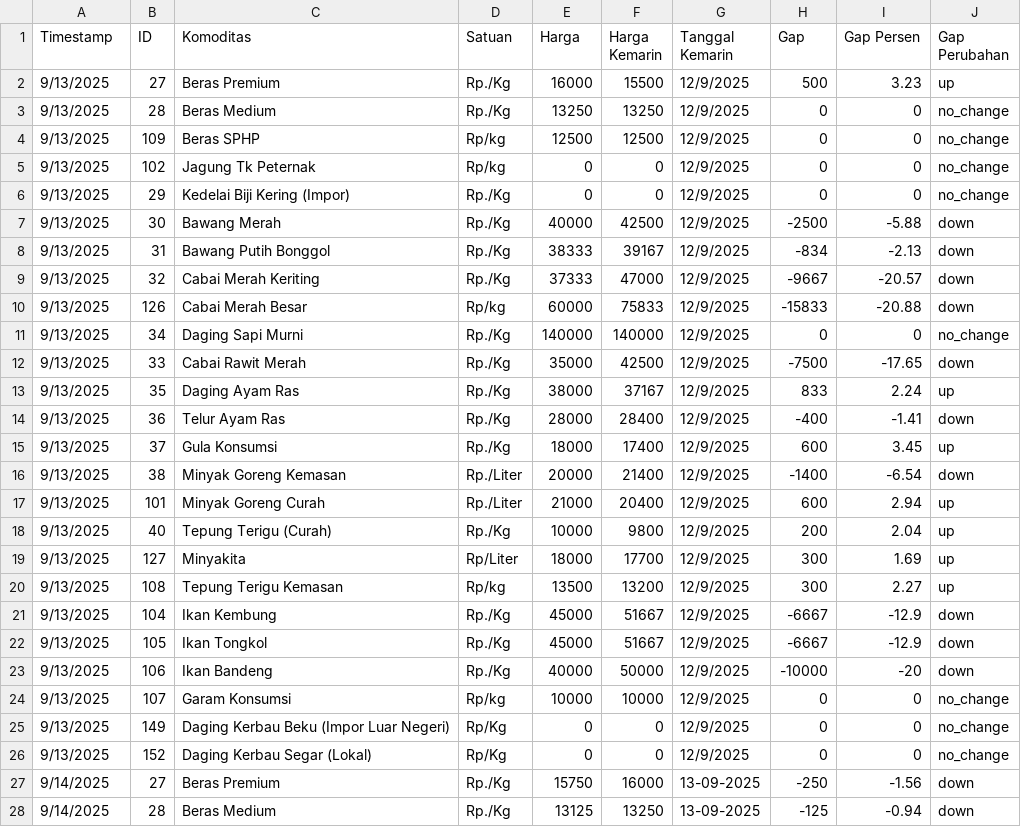
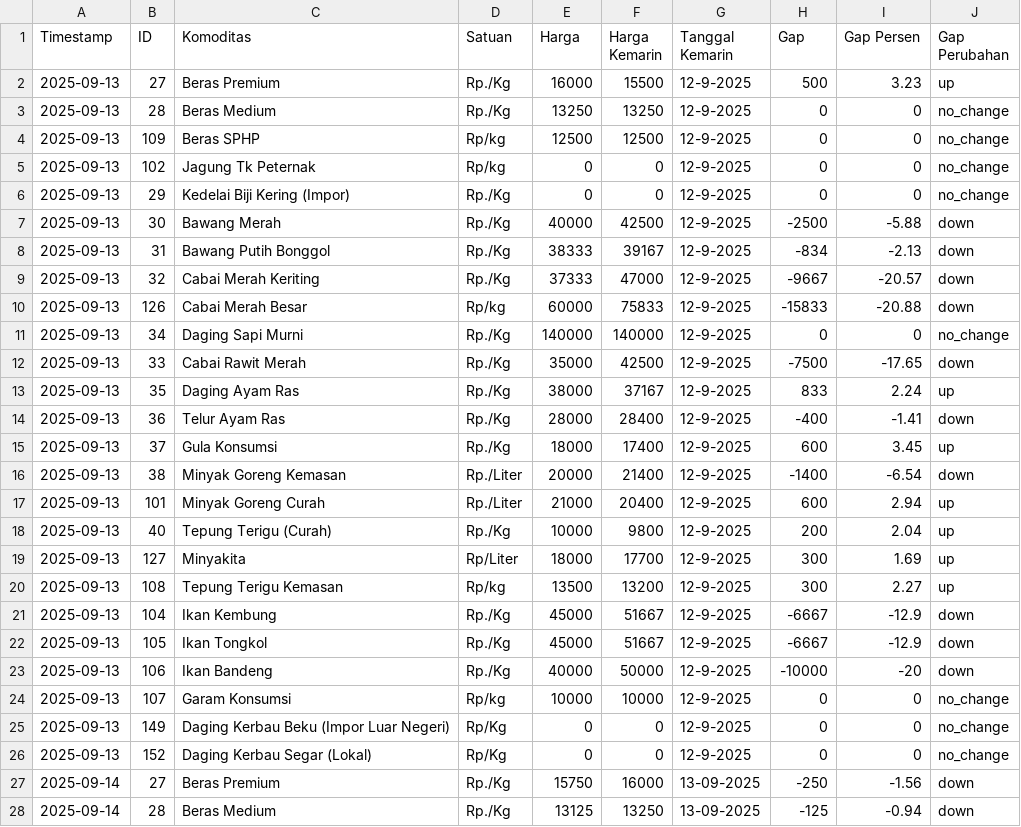
Before and after one commit to digitalpunchid/harga_komoditas_pangan, a CSV file: harga_komoditas_konsumen_kota_bandung.csv, drawn as a sheet; only a part is shown; the diff covers the shown part only.

```diff
--- a/harga_komoditas_konsumen_kota_bandung.csv
+++ b/harga_komoditas_konsumen_kota_bandung.csv
@@ -1,28 +1,28 @@
 Timestamp,ID,Komoditas,Satuan,Harga,Harga Kemarin,Tanggal Kemarin,Gap,Gap Persen,Gap Perubahan
-9/13/2025,27,Beras Premium,Rp./Kg,16000,15500,12/9/2025,500,3.23,up
-9/13/2025,28,Beras Medium,Rp./Kg,13250,13250,12/9/2025,0,0,no_change
-9/13/2025,109,Beras SPHP,Rp/kg,12500,12500,12/9/2025,0,0,no_change
-9/13/2025,102,Jagung Tk Peternak,Rp/kg,0,0,12/9/2025,0,0,no_change
-9/13/2025,29,Kedelai Biji Kering (Impor),Rp./Kg,0,0,12/9/2025,0,0,no_change
-9/13/2025,30,Bawang Merah,Rp./Kg,40000,42500,12/9/2025,-2500,-5.88,down
-9/13/2025,31,Bawang Putih Bonggol,Rp./Kg,38333,39167,12/9/2025,-834,-2.13,down
-9/13/2025,32,Cabai Merah Keriting,Rp./Kg,37333,47000,12/9/2025,-9667,-20.57,down
-9/13/2025,126,Cabai Merah Besar,Rp/kg,60000,75833,12/9/2025,-15833,-20.88,down
-9/13/2025,34,Daging Sapi Murni,Rp./Kg,140000,140000,12/9/2025,0,0,no_change
-9/13/2025,33,Cabai Rawit Merah,Rp./Kg,35000,42500,12/9/2025,-7500,-17.65,down
-9/13/2025,35,Daging Ayam Ras,Rp./Kg,38000,37167,12/9/2025,833,2.24,up
-9/13/2025,36,Telur Ayam Ras,Rp./Kg,28000,28400,12/9/2025,-400,-1.41,down
-9/13/2025,37,Gula Konsumsi,Rp./Kg,18000,17400,12/9/2025,600,3.45,up
-9/13/2025,38,Minyak Goreng Kemasan,Rp./Liter,20000,21400,12/9/2025,-1400,-6.54,down
-9/13/2025,101,Minyak Goreng Curah,Rp./Liter,21000,20400,12/9/2025,600,2.94,up
-9/13/2025,40,Tepung Terigu (Curah),Rp./Kg,10000,9800,12/9/2025,200,2.04,up
-9/13/2025,127,Minyakita,Rp/Liter,18000,17700,12/9/2025,300,1.69,up
-9/13/2025,108,Tepung Terigu Kemasan,Rp/kg,13500,13200,12/9/2025,300,2.27,up
-9/13/2025,104,Ikan Kembung,Rp./Kg,45000,51667,12/9/2025,-6667,-12.9,down
-9/13/2025,105,Ikan Tongkol,Rp./Kg,45000,51667,12/9/2025,-6667,-12.9,down
-9/13/2025,106,Ikan Bandeng,Rp./Kg,40000,50000,12/9/2025,-10000,-20,down
-9/13/2025,107,Garam Konsumsi,Rp/kg,10000,10000,12/9/2025,0,0,no_change
-9/13/2025,149,Daging Kerbau Beku (Impor Luar Negeri),Rp/Kg,0,0,12/9/2025,0,0,no_change
-9/13/2025,152,Daging Kerbau Segar (Lokal),Rp/Kg,0,0,12/9/2025,0,0,no_change
-9/14/2025,27,Beras Premium,Rp./Kg,15750,16000,13-09-2025,-250,-1.56,down
-9/14/2025,28,Beras Medium,Rp./Kg,13125,13250,13-09-2025,-125,-0.94,down
+2025-09-13,27,Beras Premium,Rp./Kg,16000,15500,12-9-2025,500,3.23,up
+2025-09-13,28,Beras Medium,Rp./Kg,13250,13250,12-9-2025,0,0,no_change
+2025-09-13,109,Beras SPHP,Rp/kg,12500,12500,12-9-2025,0,0,no_change
+2025-09-13,102,Jagung Tk Peternak,Rp/kg,0,0,12-9-2025,0,0,no_change
+2025-09-13,29,Kedelai Biji Kering (Impor),Rp./Kg,0,0,12-9-2025,0,0,no_change
+2025-09-13,30,Bawang Merah,Rp./Kg,40000,42500,12-9-2025,-2500,-5.88,down
+2025-09-13,31,Bawang Putih Bonggol,Rp./Kg,38333,39167,12-9-2025,-834,-2.13,down
+2025-09-13,32,Cabai Merah Keriting,Rp./Kg,37333,47000,12-9-2025,-9667,-20.57,down
+2025-09-13,126,Cabai Merah Besar,Rp/kg,60000,75833,12-9-2025,-15833,-20.88,down
+2025-09-13,34,Daging Sapi Murni,Rp./Kg,140000,140000,12-9-2025,0,0,no_change
+2025-09-13,33,Cabai Rawit Merah,Rp./Kg,35000,42500,12-9-2025,-7500,-17.65,down
+2025-09-13,35,Daging Ayam Ras,Rp./Kg,38000,37167,12-9-2025,833,2.24,up
+2025-09-13,36,Telur Ayam Ras,Rp./Kg,28000,28400,12-9-2025,-400,-1.41,down
+2025-09-13,37,Gula Konsumsi,Rp./Kg,18000,17400,12-9-2025,600,3.45,up
+2025-09-13,38,Minyak Goreng Kemasan,Rp./Liter,20000,21400,12-9-2025,-1400,-6.54,down
+2025-09-13,101,Minyak Goreng Curah,Rp./Liter,21000,20400,12-9-2025,600,2.94,up
+2025-09-13,40,Tepung Terigu (Curah),Rp./Kg,10000,9800,12-9-2025,200,2.04,up
+2025-09-13,127,Minyakita,Rp/Liter,18000,17700,12-9-2025,300,1.69,up
+2025-09-13,108,Tepung Terigu Kemasan,Rp/kg,13500,13200,12-9-2025,300,2.27,up
+2025-09-13,104,Ikan Kembung,Rp./Kg,45000,51667,12-9-2025,-6667,-12.9,down
+2025-09-13,105,Ikan Tongkol,Rp./Kg,45000,51667,12-9-2025,-6667,-12.9,down
+2025-09-13,106,Ikan Bandeng,Rp./Kg,40000,50000,12-9-2025,-10000,-20,down
+2025-09-13,107,Garam Konsumsi,Rp/kg,10000,10000,12-9-2025,0,0,no_change
+2025-09-13,149,Daging Kerbau Beku (Impor Luar Negeri),Rp/Kg,0,0,12-9-2025,0,0,no_change
+2025-09-13,152,Daging Kerbau Segar (Lokal),Rp/Kg,0,0,12-9-2025,0,0,no_change
+2025-09-14,27,Beras Premium,Rp./Kg,15750,16000,13-09-2025,-250,-1.56,down
+2025-09-14,28,Beras Medium,Rp./Kg,13125,13250,13-09-2025,-125,-0.94,down
```
Also changed, not shown: 73 edited cells elsewhere in this file, 1 other file.
